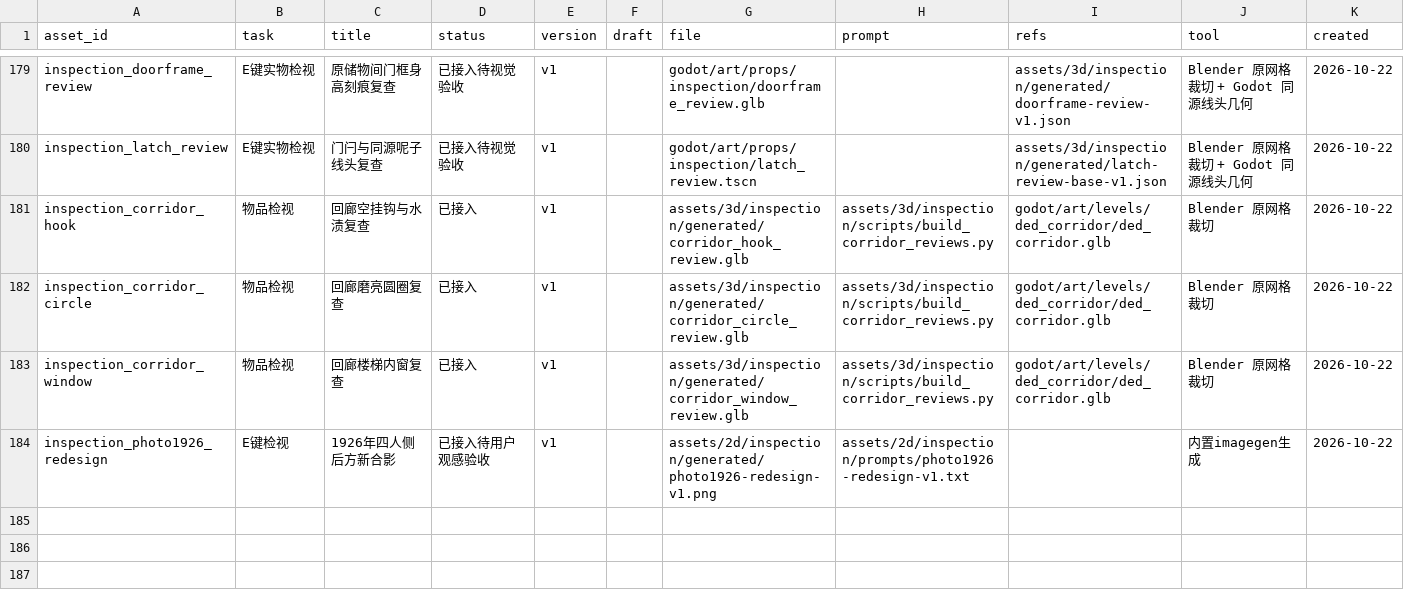
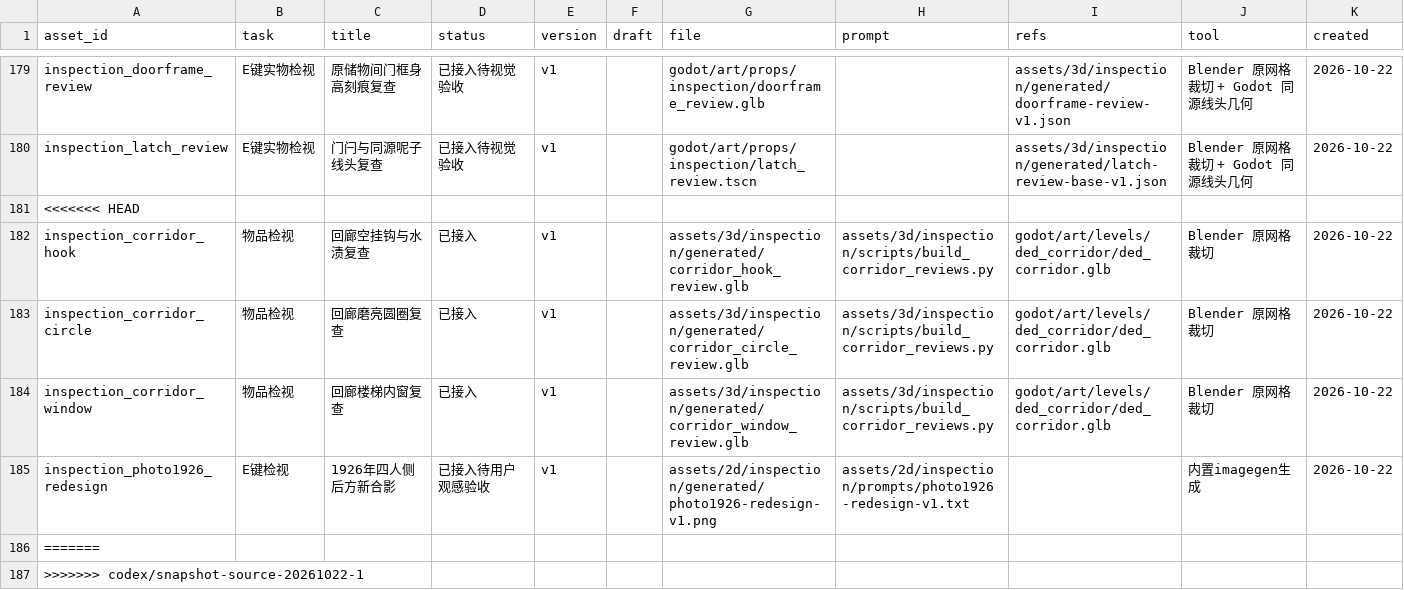
Before and after one commit to Gazerrr03/latent-image, a CSV file: assets/登记表.csv, drawn as a sheet; only a part is shown, gaps mark what is left out; rows hold the shown columns only; the diff names each change by its address in the sheet, - before the commit and + after, or states it on an @@ line.

```diff
--- a/assets/登记表.csv
+++ b/assets/登记表.csv
+row 181: <<<<<<< HEAD
+row 186: =======
+row 187: >>>>>>> codex/snapshot-source-20261022-1
```
Also changed, not shown: godot/content/visual/inspection_pages.csv, godot/content/visual/inspections.csv, 30 other files.
